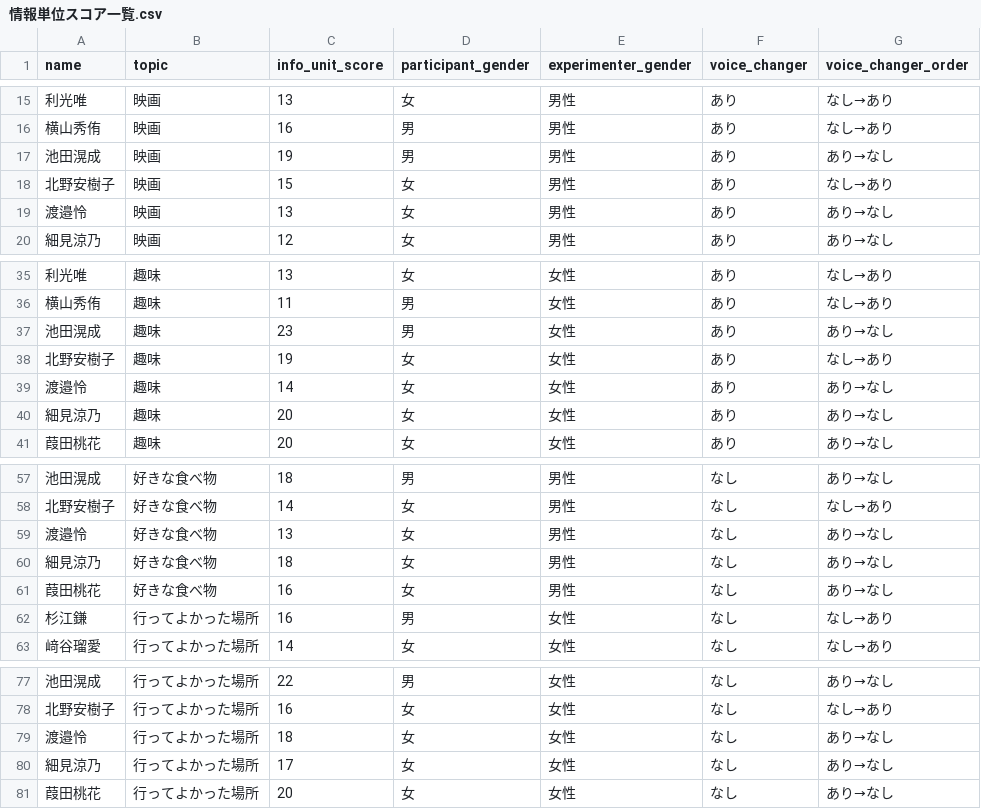
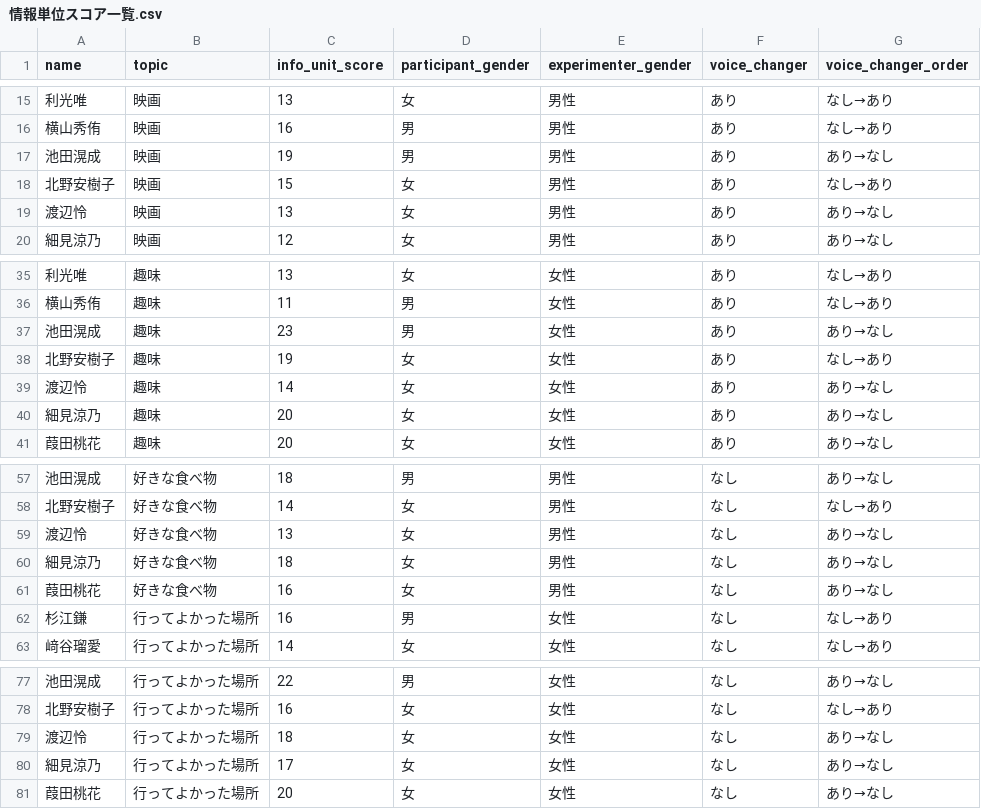
Before and after one commit to yuri-fsd/My-Research, a CSV file: お題回答結果/被験者の発話データ/情報単位スコア一覧.csv, drawn as a sheet; only a part is shown, gaps mark what is left out.

```diff
--- a/お題回答結果/被験者の発話データ/情報単位スコア一覧.csv
+++ b/お題回答結果/被験者の発話データ/情報単位スコア一覧.csv
@@ -18,3 +18,3 @@
 北野安樹子,映画,15,女,男性,あり,なし→あり
-渡邉怜,映画,13,女,男性,あり,あり→なし
+渡辺怜,映画,13,女,男性,あり,あり→なし
 細見涼乃,映画,12,女,男性,あり,あり→なし
@@ -38,3 +38,3 @@
 北野安樹子,趣味,19,女,女性,あり,なし→あり
-渡邉怜,趣味,14,女,女性,あり,あり→なし
+渡辺怜,趣味,14,女,女性,あり,あり→なし
 細見涼乃,趣味,20,女,女性,あり,あり→なし
@@ -58,3 +58,3 @@
 北野安樹子,好きな食べ物,14,女,男性,なし,なし→あり
-渡邉怜,好きな食べ物,13,女,男性,なし,あり→なし
+渡辺怜,好きな食べ物,13,女,男性,なし,あり→なし
 細見涼乃,好きな食べ物,18,女,男性,なし,あり→なし
@@ -78,3 +78,3 @@
 北野安樹子,行ってよかった場所,16,女,女性,なし,なし→あり
-渡邉怜,行ってよかった場所,18,女,女性,なし,あり→なし
+渡辺怜,行ってよかった場所,18,女,女性,なし,あり→なし
 細見涼乃,行ってよかった場所,17,女,女性,なし,あり→なし
```
Also changed, not shown: 1 other file.
